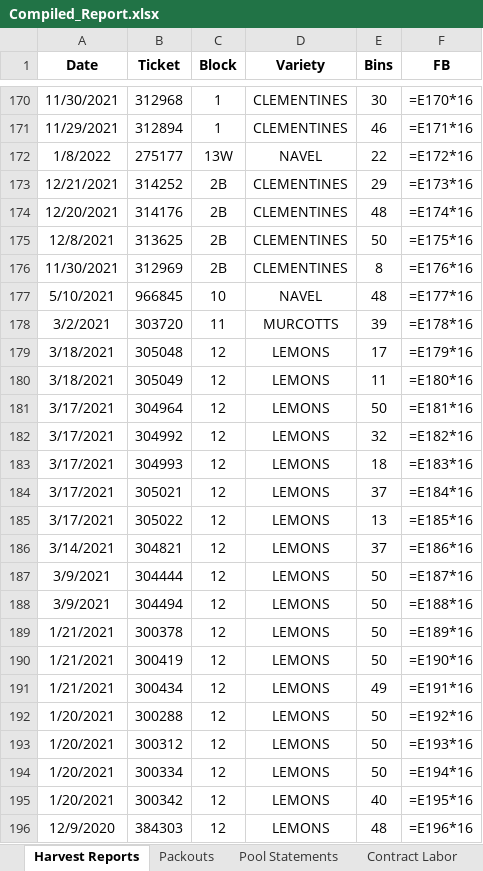
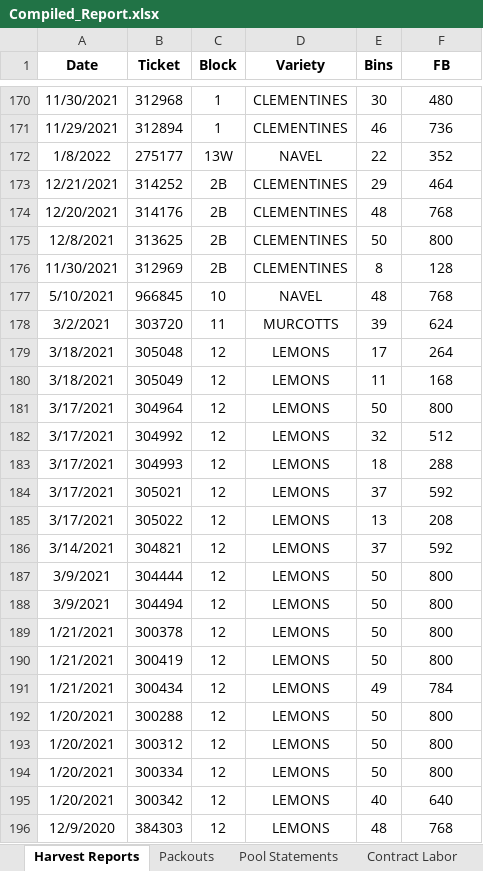
Before and after one commit to msmoore18/lazyspackouts, an Excel workbook: Compiled_Report.xlsx, sheet Harvest Reports, drawn as a sheet; only a part is shown, gaps mark what is left out; values as stored, in another font and other column widths than the file's, no borders; formulas without a stored value are shown as written; the diff covers the shown part only; the diff names each change by its address in the sheet, - before the commit and + after, or states it on an @@ line.

Commit message:
Fill harvest Field Box as bins times 16 (replace unevaluated formulas)

```diff
--- a/Compiled_Report.xlsx (sheet Harvest Reports)
+++ b/Compiled_Report.xlsx (sheet Harvest Reports)
-F170 (FB): =E170*16
+F170 (FB): 480
-F171 (FB): =E171*16
+F171 (FB): 736
-F172 (FB): =E172*16
+F172 (FB): 352
-F173 (FB): =E173*16
+F173 (FB): 464
-F174 (FB): =E174*16
+F174 (FB): 768
-F175 (FB): =E175*16
+F175 (FB): 800
-F176 (FB): =E176*16
+F176 (FB): 128
-F177 (FB): =E177*16
+F177 (FB): 768
-F178 (FB): =E178*16
+F178 (FB): 624
-F179 (FB): =E179*16
+F179 (FB): 264
-F180 (FB): =E180*16
+F180 (FB): 168
-F181 (FB): =E181*16
+F181 (FB): 800
-F182 (FB): =E182*16
+F182 (FB): 512
-F183 (FB): =E183*16
+F183 (FB): 288
-F184 (FB): =E184*16
+F184 (FB): 592
-F185 (FB): =E185*16
+F185 (FB): 208
-F186 (FB): =E186*16
+F186 (FB): 592
-F187 (FB): =E187*16
+F187 (FB): 800
-F188 (FB): =E188*16
+F188 (FB): 800
-F189 (FB): =E189*16
+F189 (FB): 800
-F190 (FB): =E190*16
+F190 (FB): 800
-F191 (FB): =E191*16
+F191 (FB): 784
-F192 (FB): =E192*16
+F192 (FB): 800
-F193 (FB): =E193*16
+F193 (FB): 800
-F194 (FB): =E194*16
+F194 (FB): 800
-F195 (FB): =E195*16
+F195 (FB): 640
-F196 (FB): =E196*16
+F196 (FB): 768
```
Also changed, not shown: 208 edited cells elsewhere in this sheet.
